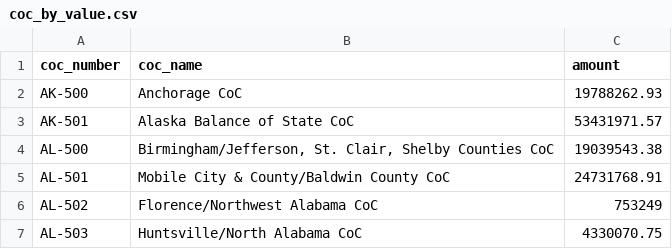
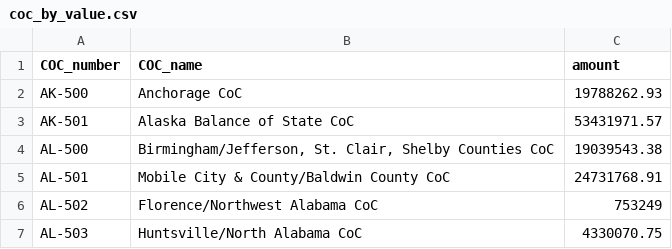
Before and after one commit to 18F/fedspendingtransparency.github.io, a CSV file: data-lab-data/coc_by_value.csv, drawn as a sheet; only a part is shown.

Commit message:
Update coc_by_value.csv
change headers to match old

```diff
--- a/data-lab-data/coc_by_value.csv
+++ b/data-lab-data/coc_by_value.csv
@@ -1,2 +1,2 @@
-coc_number,coc_name,amount
+COC_number,COC_name,amount
 AK-500,Anchorage CoC,19788262.93
```
